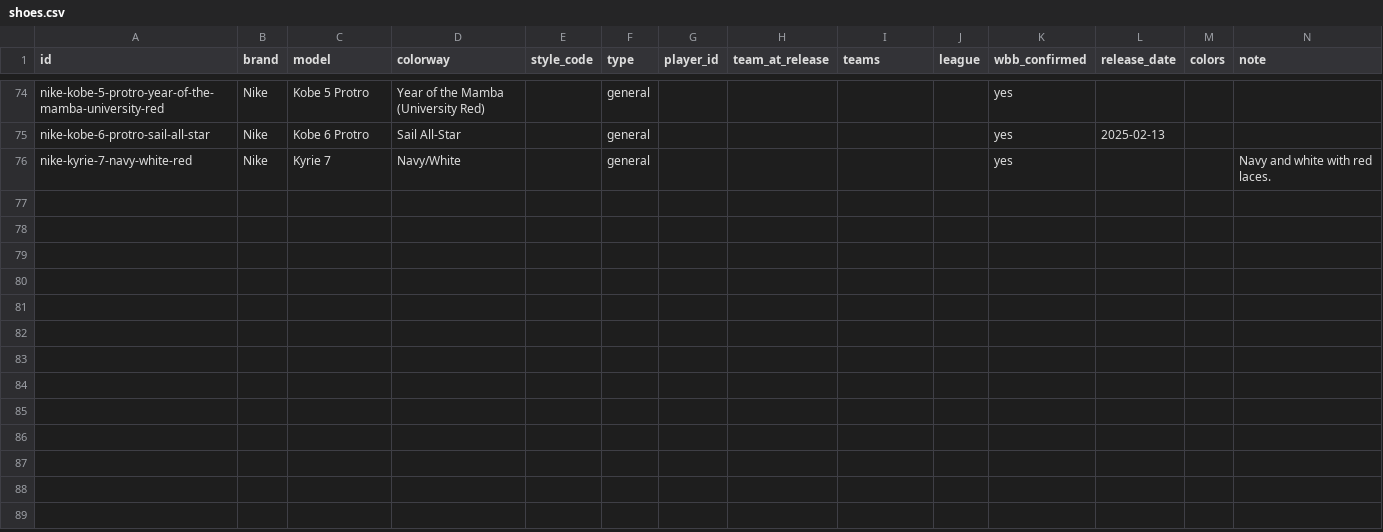
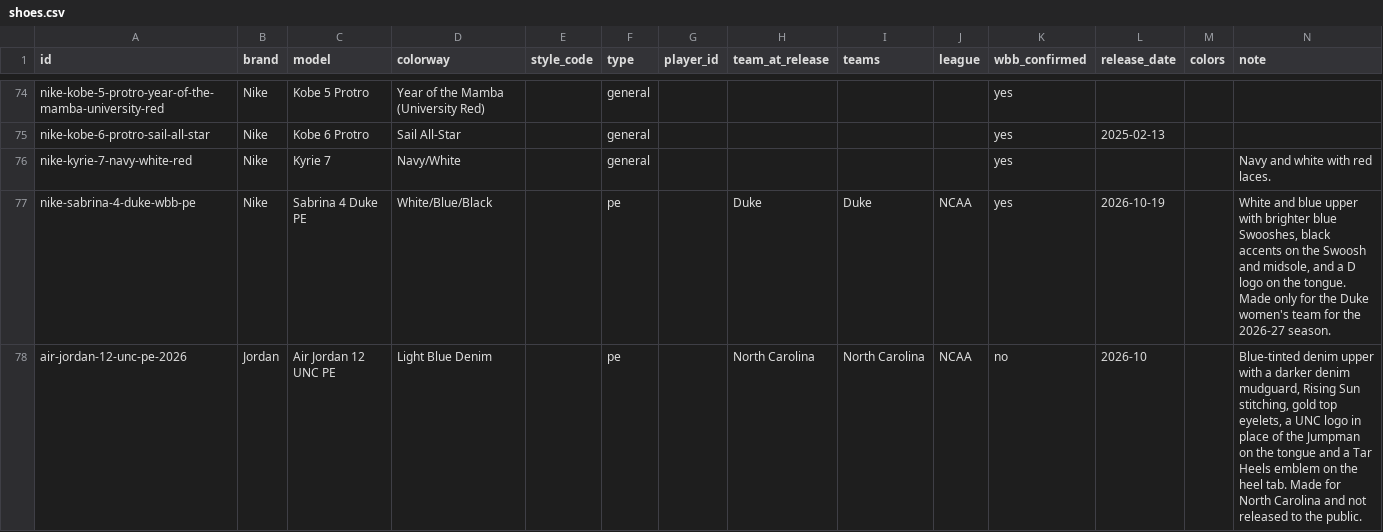
Before and after one commit to elcarrillo/wbb_kicks, a CSV file: data/shoes.csv, drawn as a sheet; only a part is shown, gaps mark what is left out; the diff names each change by its address in the sheet, - before the commit and + after, or states it on an @@ line.

Commit message:
Add Duke Sabrina 4 and UNC Air Jordan 12 PEs

```diff
--- a/data/shoes.csv
+++ b/data/shoes.csv
+row 77: nike-sabrina-4-duke-wbb-pe | Nike | Sabrina 4 Duke PE | White/Blue/Black |  | pe |  | Duke | Duke | NCAA | yes | 2026-10-19 |  | White and blue upper with brighter blue Swooshes, black accents on the Swoosh and midsole, and a D logo on the tongue. Made only for the Duke women's team for the 2026-27 season.
+row 78: air-jordan-12-unc-pe-2026 | Jordan | Air Jordan 12 UNC PE | Light Blue Denim |  | pe |  | North Carolina | North Carolina | NCAA | no | 2026-10 |  | Blue-tinted denim upper with a darker denim mudguard, Rising Sun stitching, gold top eyelets, a UNC logo in place of the Jumpman on the tongue and a Tar Heels emblem on the heel tab. Made for North Carolina and not released to the public.
```
Also changed, not shown: data/sources.csv.
